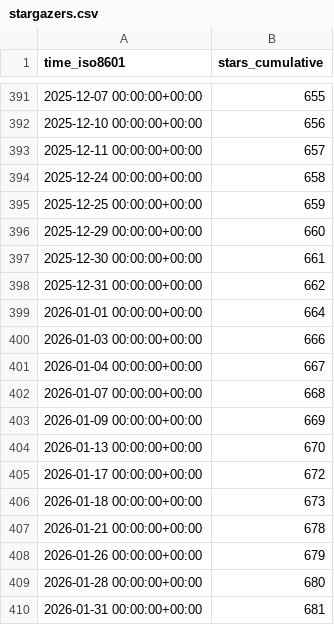
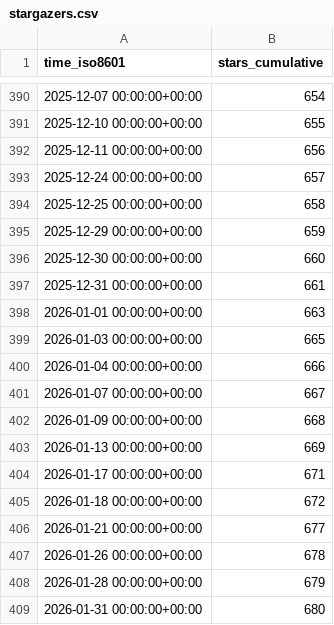
Before and after one commit to vishal2376/snaptick, a CSV file: vishal2376/snaptick/ghrs-data/stargazers.csv, drawn as a sheet; only a part is shown, gaps mark what is left out; the diff covers the shown part only.

```diff
--- a/vishal2376/snaptick/ghrs-data/stargazers.csv
+++ b/vishal2376/snaptick/ghrs-data/stargazers.csv
@@ -391,20 +390,20 @@ time_iso8601,stars_cumulative
-2025-12-07 00:00:00+00:00,655
-2025-12-10 00:00:00+00:00,656
-2025-12-11 00:00:00+00:00,657
-2025-12-24 00:00:00+00:00,658
-2025-12-25 00:00:00+00:00,659
-2025-12-29 00:00:00+00:00,660
-2025-12-30 00:00:00+00:00,661
-2025-12-31 00:00:00+00:00,662
-2026-01-01 00:00:00+00:00,664
-2026-01-03 00:00:00+00:00,666
-2026-01-04 00:00:00+00:00,667
-2026-01-07 00:00:00+00:00,668
-2026-01-09 00:00:00+00:00,669
-2026-01-13 00:00:00+00:00,670
-2026-01-17 00:00:00+00:00,672
-2026-01-18 00:00:00+00:00,673
-2026-01-21 00:00:00+00:00,678
-2026-01-26 00:00:00+00:00,679
-2026-01-28 00:00:00+00:00,680
-2026-01-31 00:00:00+00:00,681
+2025-12-07 00:00:00+00:00,654
+2025-12-10 00:00:00+00:00,655
+2025-12-11 00:00:00+00:00,656
+2025-12-24 00:00:00+00:00,657
+2025-12-25 00:00:00+00:00,658
+2025-12-29 00:00:00+00:00,659
+2025-12-30 00:00:00+00:00,660
+2025-12-31 00:00:00+00:00,661
+2026-01-01 00:00:00+00:00,663
+2026-01-03 00:00:00+00:00,665
+2026-01-04 00:00:00+00:00,666
+2026-01-07 00:00:00+00:00,667
+2026-01-09 00:00:00+00:00,668
+2026-01-13 00:00:00+00:00,669
+2026-01-17 00:00:00+00:00,671
+2026-01-18 00:00:00+00:00,672
+2026-01-21 00:00:00+00:00,677
+2026-01-26 00:00:00+00:00,678
+2026-01-28 00:00:00+00:00,679
+2026-01-31 00:00:00+00:00,680
```
Also changed, not shown: 1 removed row and 26 edited cells elsewhere in this file.
